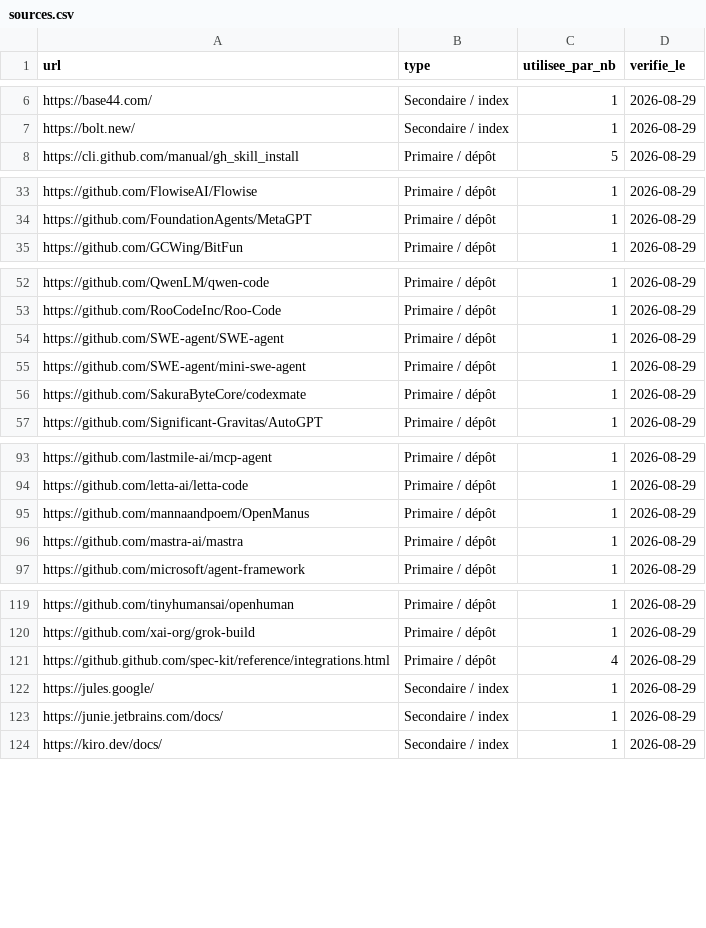
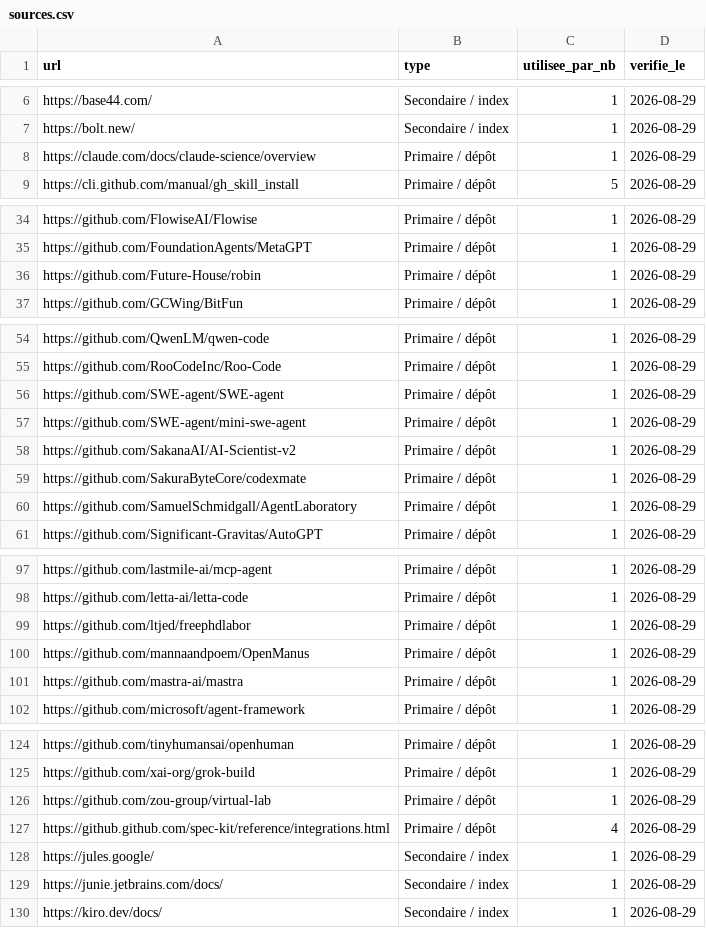
Before and after one commit to stefw/ai-harness-inventory, a CSV file: sources.csv, drawn as a sheet; only a part is shown, gaps mark what is left out.

Commit message:
Update CONTRIBUTING.md, dictionnaire.csv, and README.md to include new fields for 'cible' and 'metiers'; enhance definitions and add new sources in sources.csv; expand taxonomie.csv with 'Research science agent' category.

```diff
--- a/sources.csv
+++ b/sources.csv
@@ -7,2 +7,3 @@ https://base44.com/,Secondaire / index,1,2026-08-29
 https://bolt.new/,Secondaire / index,1,2026-08-29
+https://claude.com/docs/claude-science/overview,Primaire / dépôt,1,2026-08-29
 https://cli.github.com/manual/gh_skill_install,Primaire / dépôt,5,2026-08-29
@@ -34,2 +35,3 @@ https://github.com/FlowiseAI/Flowise,Primaire / dépôt,1,2026-08-29
 https://github.com/FoundationAgents/MetaGPT,Primaire / dépôt,1,2026-08-29
+https://github.com/Future-House/robin,Primaire / dépôt,1,2026-08-29
 https://github.com/GCWing/BitFun,Primaire / dépôt,1,2026-08-29
@@ -55,3 +57,5 @@ https://github.com/SWE-agent/SWE-agent,Primaire / dépôt,1,2026-08-29
 https://github.com/SWE-agent/mini-swe-agent,Primaire / dépôt,1,2026-08-29
+https://github.com/SakanaAI/AI-Scientist-v2,Primaire / dépôt,1,2026-08-29
 https://github.com/SakuraByteCore/codexmate,Primaire / dépôt,1,2026-08-29
+https://github.com/SamuelSchmidgall/AgentLaboratory,Primaire / dépôt,1,2026-08-29
 https://github.com/Significant-Gravitas/AutoGPT,Primaire / dépôt,1,2026-08-29
@@ -94,2 +98,3 @@ https://github.com/lastmile-ai/mcp-agent,Primaire / dépôt,1,2026-08-29
 https://github.com/letta-ai/letta-code,Primaire / dépôt,1,2026-08-29
+https://github.com/ltjed/freephdlabor,Primaire / dépôt,1,2026-08-29
 https://github.com/mannaandpoem/OpenManus,Primaire / dépôt,1,2026-08-29
@@ -120,2 +125,3 @@ https://github.com/tinyhumansai/openhuman,Primaire / dépôt,1,2026-08-29
 https://github.com/xai-org/grok-build,Primaire / dépôt,1,2026-08-29
+https://github.com/zou-group/virtual-lab,Primaire / dépôt,1,2026-08-29
 https://github.github.com/spec-kit/reference/integrations.html,Primaire / dépôt,4,2026-08-29
```
Also changed, not shown: dictionnaire.csv, taxonomie.csv, 3 other files.
